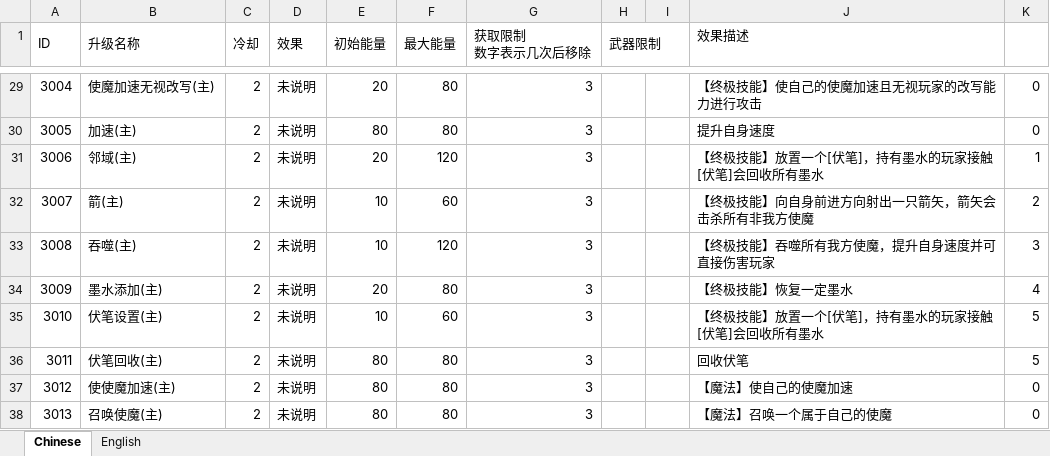
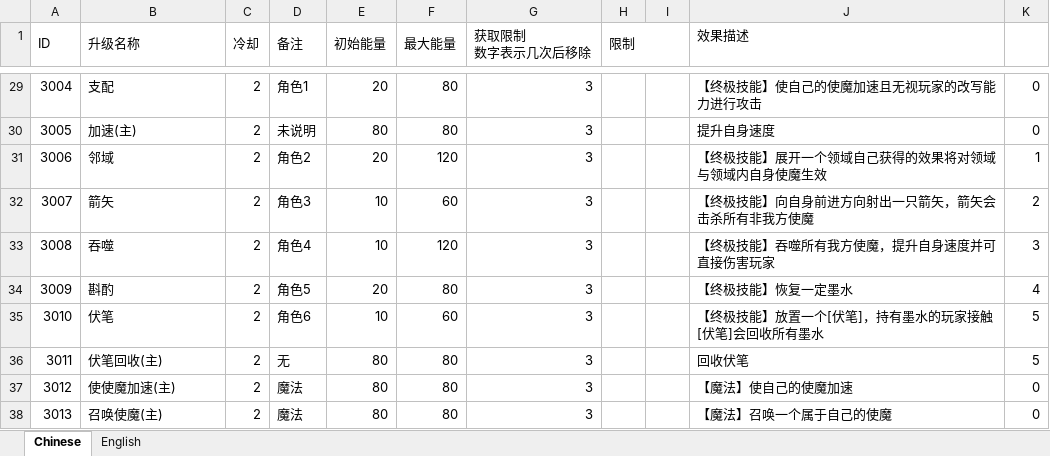
Before and after one commit to Chronolism/The_Story, an Excel workbook: Assets/Editor/BuffDataTool/Data/buff配置表0408.xlsx, sheet Chinese, drawn as a sheet; only a part is shown, gaps mark what is left out; values as stored, in another font and other column widths than the file's, no cell formats; the diff covers the shown part only; the diff names each change by its address in the sheet, - before the commit and + after, or states it on an @@ line.

```diff
--- a/Assets/Editor/BuffDataTool/Data/buff配置表0408.xlsx (sheet Chinese)
+++ b/Assets/Editor/BuffDataTool/Data/buff配置表0408.xlsx (sheet Chinese)
-D1: 效果
+D1: 备注
-H1: 武器限制
+H1: 限制
-B29 (升级名称): 使魔加速无视改写(主)
+B29 (升级名称): 支配
-D29 (备注): 未说明
+D29 (备注): 角色1
-B31 (升级名称): 邻域(主)
+B31 (升级名称): 邻域
-D31 (备注): 未说明
+D31 (备注): 角色2
-J31 (效果描述): 【终极技能】放置一个[伏笔]，持有墨水的玩家接触[伏笔]会回收所有墨水
+J31 (效果描述): 【终极技能】展开一个领域自己获得的效果将对领域与领域内自身使魔生效
-B32 (升级名称): 箭(主)
+B32 (升级名称): 箭矢
-D32 (备注): 未说明
+D32 (备注): 角色3
-B33 (升级名称): 吞噬(主)
+B33 (升级名称): 吞噬
-D33 (备注): 未说明
+D33 (备注): 角色4
-B34 (升级名称): 墨水添加(主)
+B34 (升级名称): 斟酌
-D34 (备注): 未说明
+D34 (备注): 角色5
-B35 (升级名称): 伏笔设置(主)
+B35 (升级名称): 伏笔
-D35 (备注): 未说明
+D35 (备注): 角色6
-D36 (备注): 未说明
+D36 (备注): 无
-D37:D38 (备注): 未说明
+D37:D38 (备注): 魔法
```
Also changed, not shown: 40 edited cells elsewhere in this sheet, cell formats, 1 other file.
